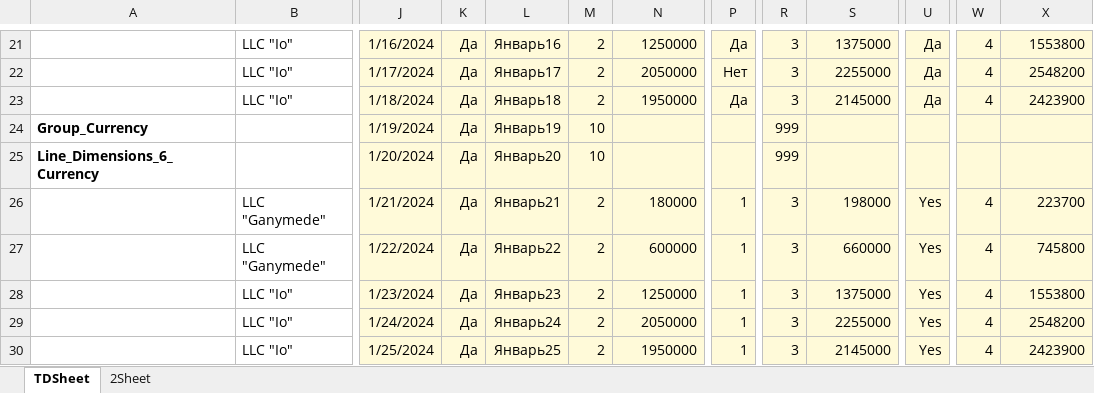
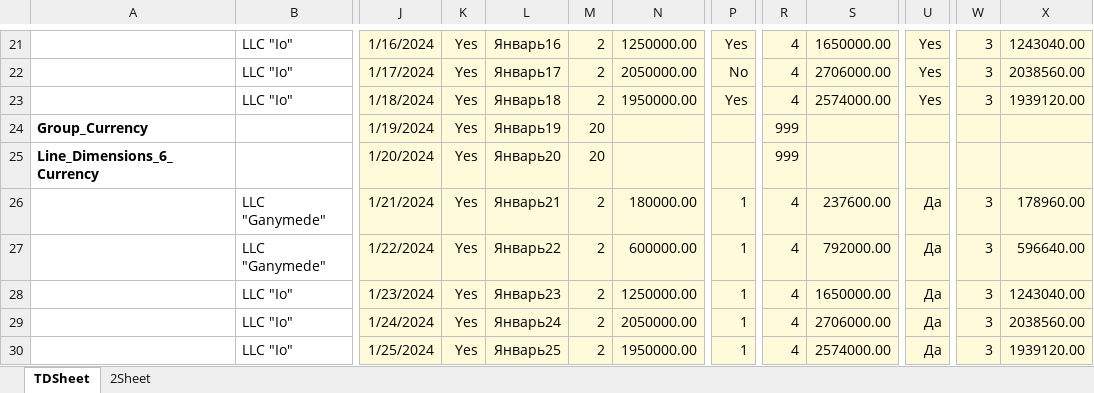
Before and after one commit to Tavalik/VA-Tests-Perform-En-En-Budget, an Excel workbook: Макеты/03/ВА_ИмпортExcel+Mercury.xlsx, sheet TDSheet, drawn as a sheet; only a part is shown, gaps mark what is left out; values as stored, in another font and other column widths than the file's, no borders; the diff covers the shown part only; the diff names each change by its address in the sheet, - before the commit and + after, or states it on an @@ line.

```diff
--- a/Макеты/03/ВА_ИмпортExcel+Mercury.xlsx (sheet TDSheet)
+++ b/Макеты/03/ВА_ИмпортExcel+Mercury.xlsx (sheet TDSheet)
-K21:K30: Да
+K21:K30: Yes
-N21: 1250000
+N21: 1250000.00
-P21: Да
+P21: Yes
-R21:R23: 3
+R21:R23: 4
-S21: 1375000
+S21: 1650000.00
-U21:U23: Да
+U21:U23: Yes
-W21:W23: 4
+W21:W23: 3
-X21: 1553800
+X21: 1243040.00
-N22: 2050000
+N22: 2050000.00
-P22: Нет
+P22: No
-S22: 2255000
+S22: 2706000.00
-X22: 2548200
+X22: 2038560.00
-N23: 1950000
+N23: 1950000.00
-P23: Да
+P23: Yes
-S23: 2145000
+S23: 2574000.00
-X23: 2423900
+X23: 1939120.00
-M24:M25: 10
+M24:M25: 20
-N26: 180000
+N26: 180000.00
-R26:R30: 3
+R26:R30: 4
-S26: 198000
+S26: 237600.00
-U26:U30: Yes
+U26:U30: Да
-W26:W30: 4
+W26:W30: 3
-X26: 223700
+X26: 178960.00
-N27: 600000
+N27: 600000.00
-S27: 660000
+S27: 792000.00
-X27: 745800
+X27: 596640.00
-N28: 1250000
+N28: 1250000.00
-S28: 1375000
+S28: 1650000.00
-X28: 1553800
+X28: 1243040.00
-N29: 2050000
+N29: 2050000.00
-S29: 2255000
+S29: 2706000.00
-X29: 2548200
+X29: 2038560.00
-N30: 1950000
+N30: 1950000.00
-S30: 2145000
+S30: 2574000.00
-X30: 2423900
+X30: 1939120.00
```
Also changed, not shown: 51 edited cells elsewhere in this sheet, Макеты/03/ВА_ИмпортExcel+Error.xlsx, Макеты/03/ВА_ИмпортExcel+Mercury_2.xlsm, 16 other files.
